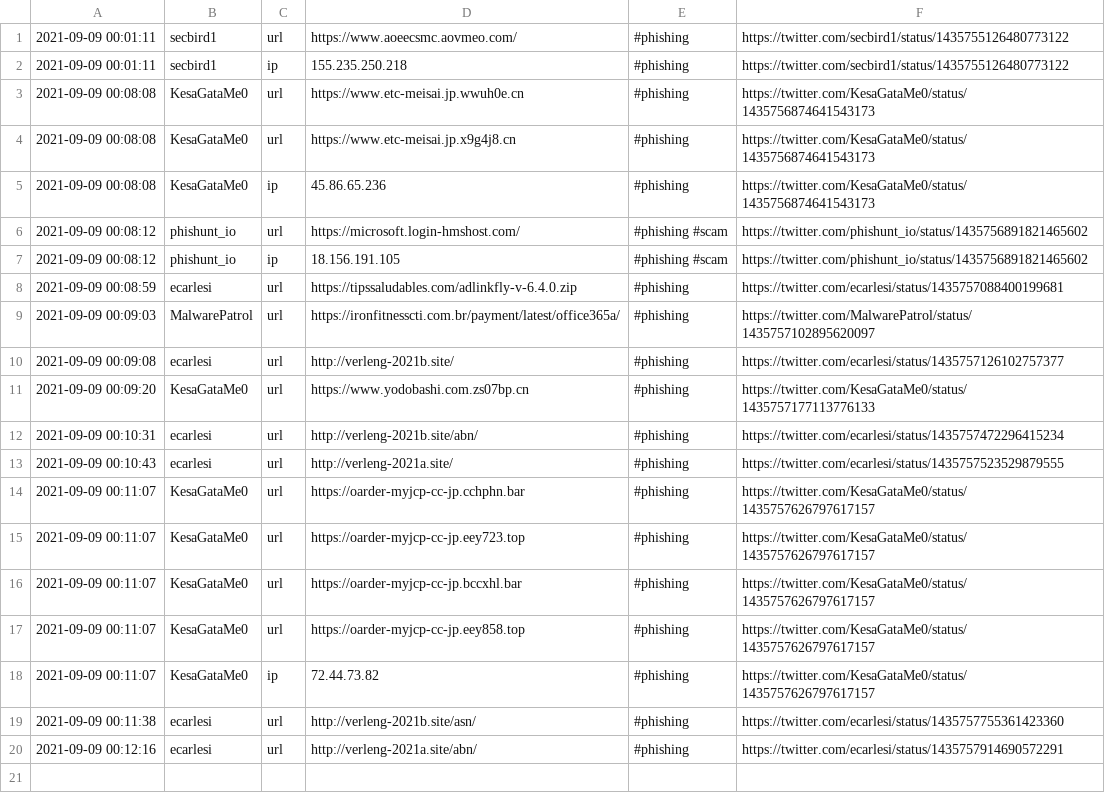
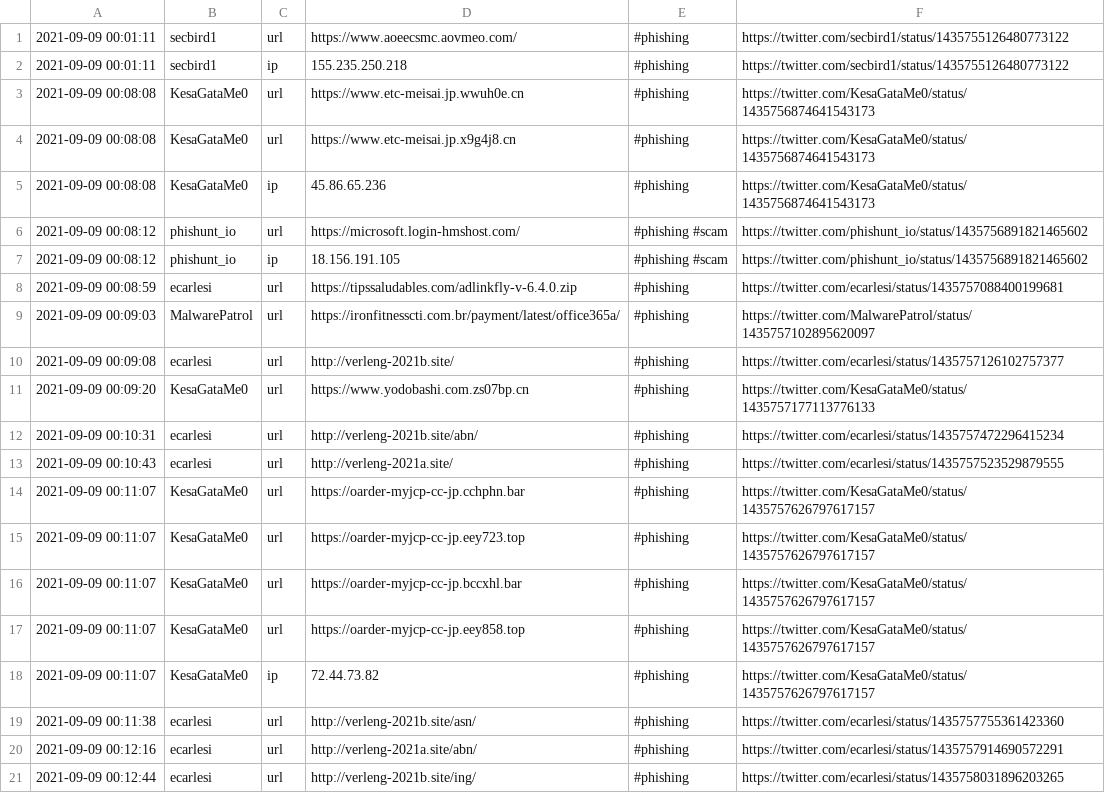
Before and after one commit to Shivammalaviya/TweetFeed, a CSV file: Sep_2021/20210909.csv, drawn as a sheet; the diff names each change by its address in the sheet, - before the commit and + after, or states it on an @@ line.

```diff
--- a/Sep_2021/20210909.csv
+++ b/Sep_2021/20210909.csv
+row 21: 2021-09-09 00:12:44 | ecarlesi | url | http://verleng-2021b.site/ing/ | #phishing | https://twitter.com/ecarlesi/status/1435758031896203265
```
Also changed, not shown: today.csv, week.csv, 2 other files.
